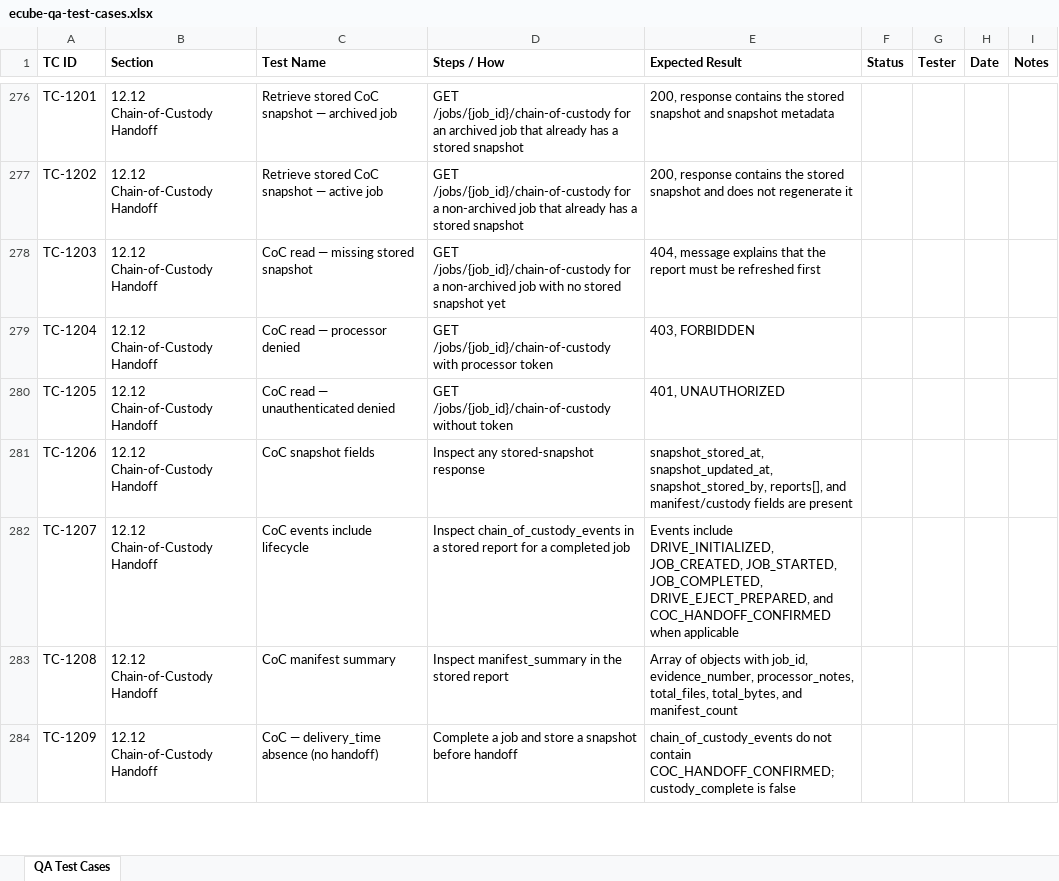
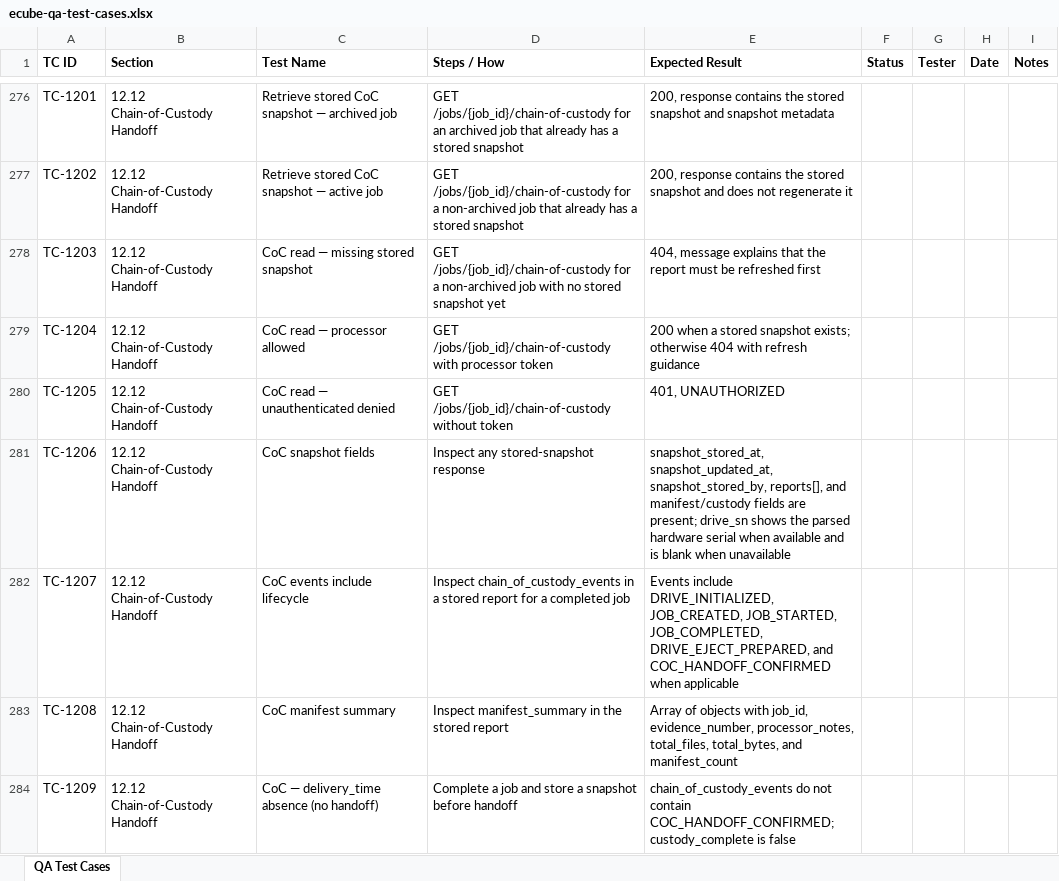
Before and after one commit to t3knoid/ecube, an Excel workbook: docs/testing/ecube-qa-test-cases.xlsx, sheet QA Test Cases, drawn as a sheet; only a part is shown, gaps mark what is left out; values as stored, in another font and other column widths than the file's, no borders; the diff names each change by its address in the sheet, - before the commit and + after, or states it on an @@ line.

```diff
--- a/docs/testing/ecube-qa-test-cases.xlsx (sheet QA Test Cases)
+++ b/docs/testing/ecube-qa-test-cases.xlsx (sheet QA Test Cases)
-C279 (Test Name): CoC read — processor denied
+C279 (Test Name): CoC read — processor allowed
-E279 (Expected Result): 403, FORBIDDEN
+E279 (Expected Result): 200 when a stored snapshot exists; otherwise 404 with refresh guidance
-E281 (Expected Result): …fields are present
+E281 (Expected Result): …fields are present; drive_sn shows the parsed hardware serial when available and is blank when unavailable
```
Also changed, not shown: 10 other files.
